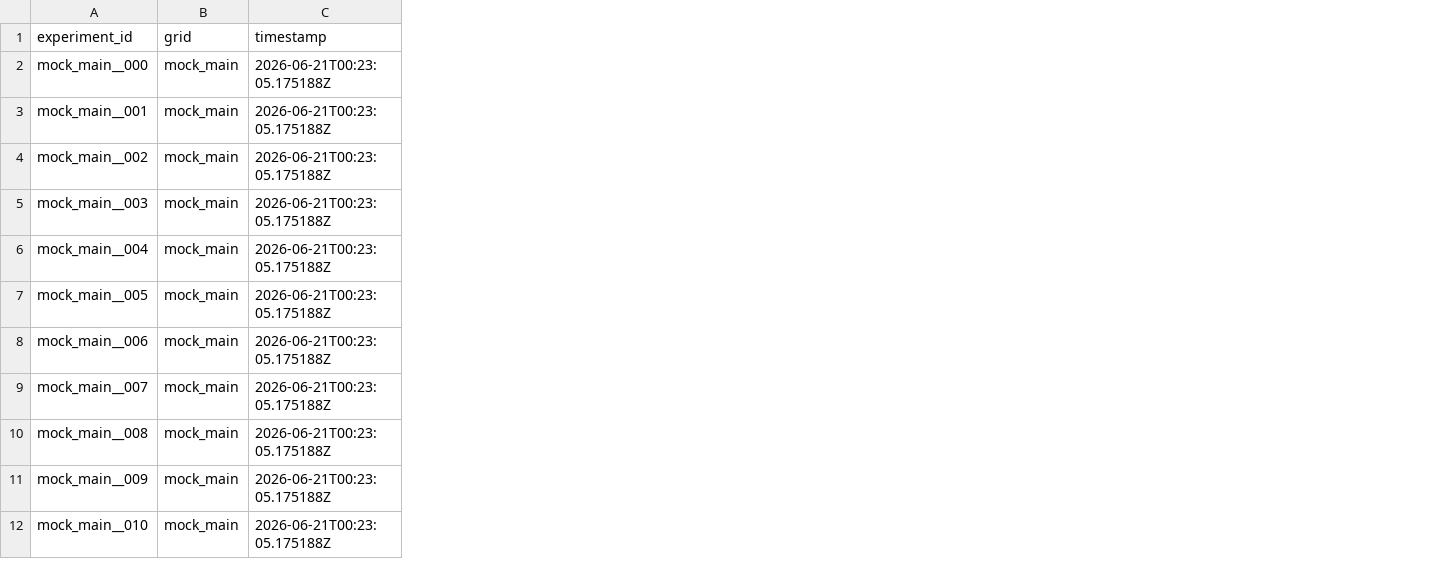
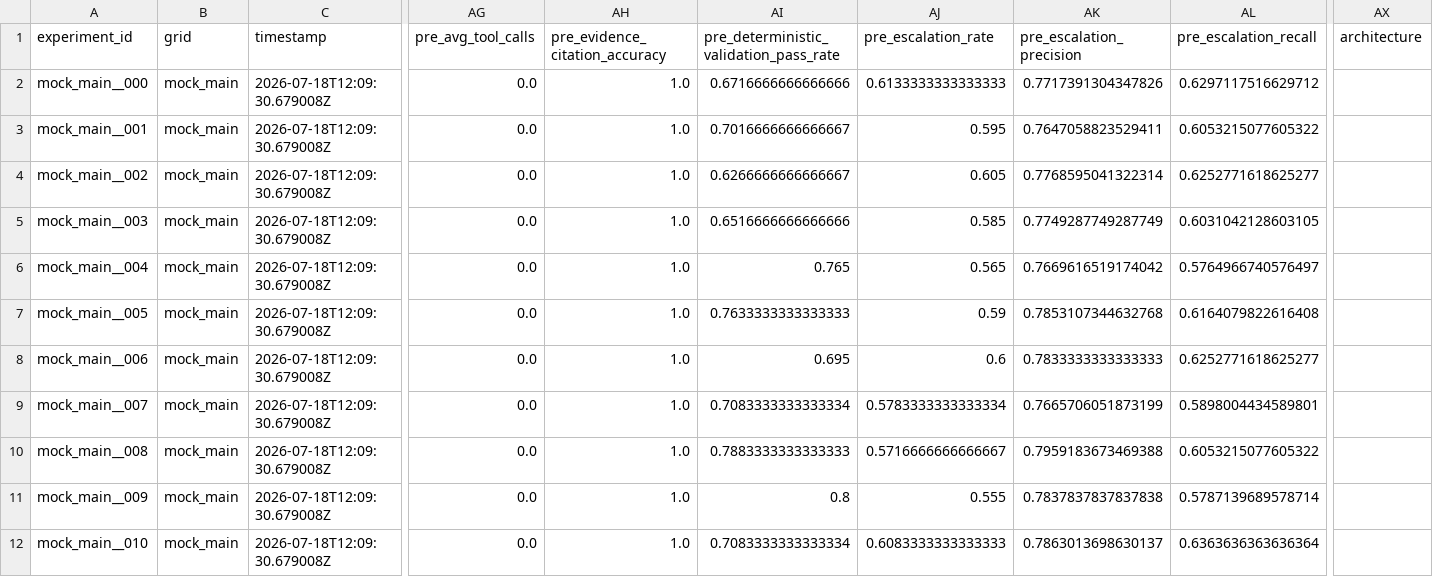
Before and after one commit to yullieyang/agentic-ai-evaluation-platform, a CSV file: outputs/experiment_results.csv, drawn as a sheet; only a part is shown, gaps mark what is left out; the diff covers the shown part only; the diff names each change by its address in the sheet, - before the commit and + after, or states it on an @@ line.

```diff
--- a/outputs/experiment_results.csv
+++ b/outputs/experiment_results.csv
+column AG (pre_avg_tool_calls), rows 2-12: all 0.0
+column AH (pre_evidence_citation_accuracy), rows 2-12: all 1.0
+column AI, rows 1-12: pre_deterministic_validation_pass_rate | 0.6716666666666666 | 0.7016666666666667 | 0.6266666666666667 | 0.6516666666666666 | 0.765 | 0.7633333333333333 | 0.695 | 0.7083333333333334 | 0.7883333333333333 | 0.8 | 0.7083333333333334
+column AJ (pre_escalation_rate), rows 2-12: 0.6133333333333333 | 0.595 | 0.605 | 0.585 | 0.565 | 0.59 | 0.6 | 0.5783333333333334 | 0.5716666666666667 | 0.555 | 0.6083333333333333
+column AK (pre_escalation_precision), rows 2-12: 0.7717391304347826 | 0.7647058823529411 | 0.7768595041322314 | 0.7749287749287749 | 0.7669616519174042 | 0.7853107344632768 | 0.7833333333333333 | 0.7665706051873199 | 0.7959183673469388 | 0.7837837837837838 | 0.7863013698630137
+column AL (pre_escalation_recall), rows 2-12: 0.6297117516629712 | 0.6053215077605322 | 0.6252771618625277 | 0.6031042128603105 | 0.5764966740576497 | 0.6164079822616408 | 0.6252771618625277 | 0.5898004434589801 | 0.6053215077605322 | 0.5787139689578714 | 0.6363636363636364
+column AX (architecture), empty
-C2:C12 (timestamp): 2026-06-21T00:23:05.175188Z
+C2:C12 (timestamp): 2026-07-18T12:09:30.679008Z
```
Also changed, not shown: 2 added rows and 9 edited cells elsewhere in this file, outputs/calibration_results.csv, 38 other files.
